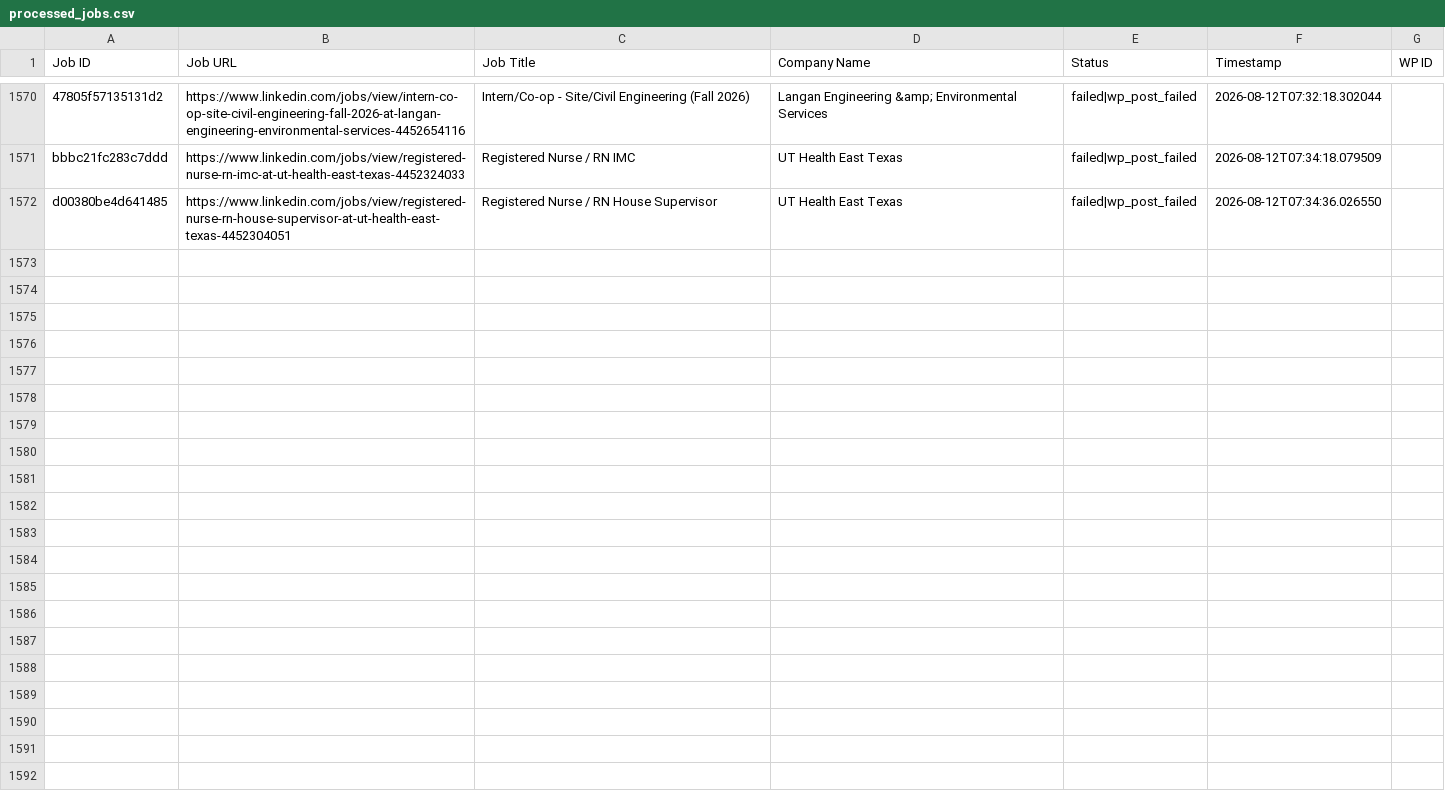
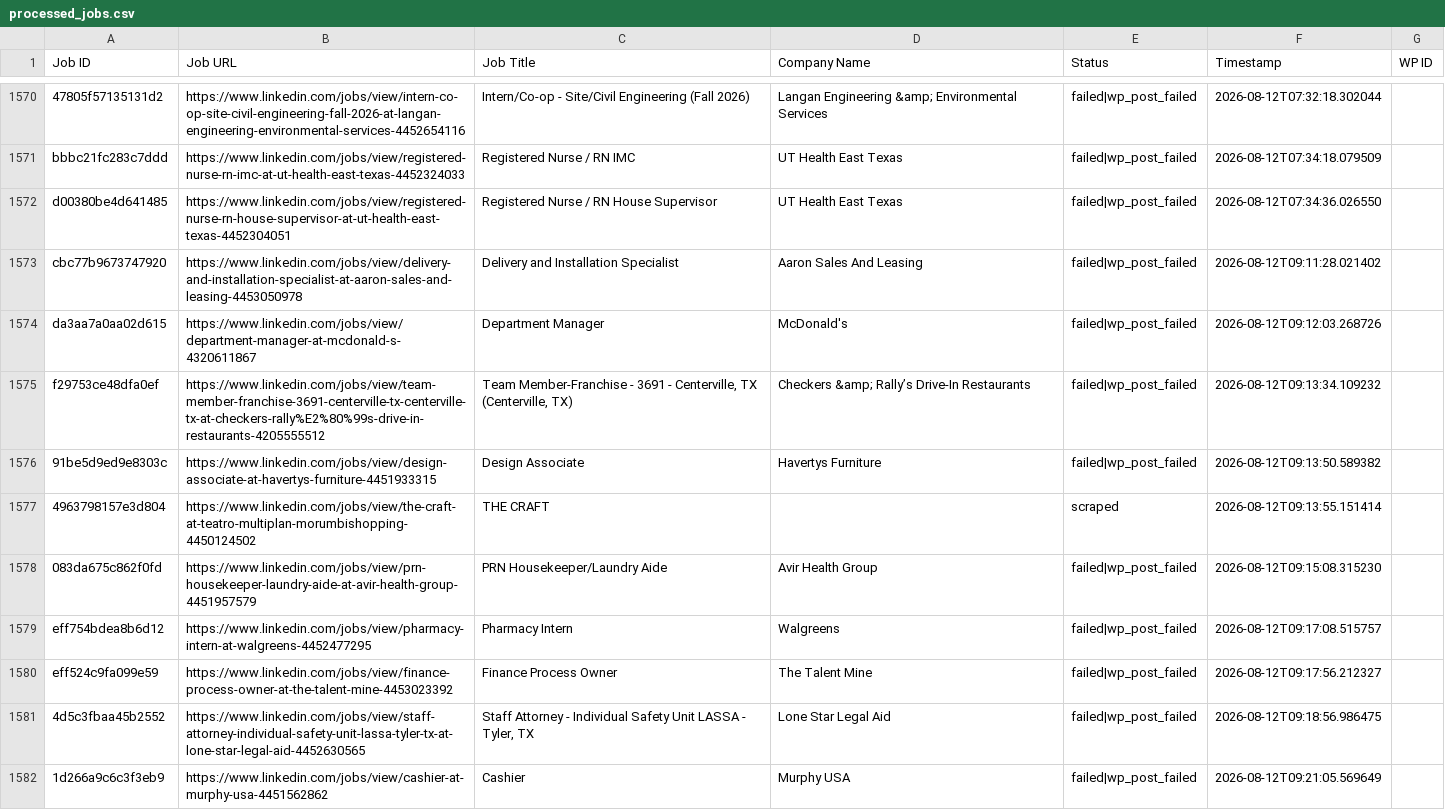
Before and after one commit to vindoky/ps, a CSV file: processed_jobs.csv, drawn as a sheet; only a part is shown, gaps mark what is left out; the diff covers the shown part only; the diff names each change by its address in the sheet, - before the commit and + after, or states it on an @@ line.

```diff
--- a/processed_jobs.csv
+++ b/processed_jobs.csv
+row 1573: cbc77b9673747920 | https://www.linkedin.com/jobs/view/delivery-and-installation-specialist-at-aaron-sales-and-leasing-4453050978 | Delivery and Installation Specialist | Aaron Sales And Leasing | failed|wp_post_failed | 2026-08-12T09:11:28.021402
+row 1574: da3aa7a0aa02d615 | https://www.linkedin.com/jobs/view/department-manager-at-mcdonald-s-4320611867 | Department Manager | McDonald's | failed|wp_post_failed | 2026-08-12T09:12:03.268726
+row 1575: f29753ce48dfa0ef | https://www.linkedin.com/jobs/view/team-member-franchise-3691-centerville-tx-centerville-tx-at-checkers-rally%E2%80%99s-drive-in-restaurants-4205555512 | Team Member-Franchise - 3691 - Centerville, TX (Centerville, TX) | Checkers &amp; Rally’s Drive-In Restaurants | failed|wp_post_failed | 2026-08-12T09:13:34.109232
+row 1576: 91be5d9ed9e8303c | https://www.linkedin.com/jobs/view/design-associate-at-havertys-furniture-4451933315 | Design Associate | Havertys Furniture | failed|wp_post_failed | 2026-08-12T09:13:50.589382
+row 1577: 4963798157e3d804 | https://www.linkedin.com/jobs/view/the-craft-at-teatro-multiplan-morumbishopping-4450124502 | THE CRAFT |  | scraped | 2026-08-12T09:13:55.151414
+row 1578: 083da675c862f0fd | https://www.linkedin.com/jobs/view/prn-housekeeper-laundry-aide-at-avir-health-group-4451957579 | PRN Housekeeper/Laundry Aide | Avir Health Group | failed|wp_post_failed | 2026-08-12T09:15:08.315230
+row 1579: eff754bdea8b6d12 | https://www.linkedin.com/jobs/view/pharmacy-intern-at-walgreens-4452477295 | Pharmacy Intern | Walgreens | failed|wp_post_failed | 2026-08-12T09:17:08.515757
+row 1580: eff524c9fa099e59 | https://www.linkedin.com/jobs/view/finance-process-owner-at-the-talent-mine-4453023392 | Finance Process Owner | The Talent Mine | failed|wp_post_failed | 2026-08-12T09:17:56.212327
+row 1581: 4d5c3fbaa45b2552 | https://www.linkedin.com/jobs/view/staff-attorney-individual-safety-unit-lassa-tyler-tx-at-lone-star-legal-aid-4452630565 | Staff Attorney - Individual Safety Unit LASSA - Tyler, TX | Lone Star Legal Aid | failed|wp_post_failed | 2026-08-12T09:18:56.986475
+row 1582: 1d266a9c6c3f3eb9 | https://www.linkedin.com/jobs/view/cashier-at-murphy-usa-4451562862 | Cashier | Murphy USA | failed|wp_post_failed | 2026-08-12T09:21:05.569649
```
Also changed, not shown: 9 added rows elsewhere in this file.
